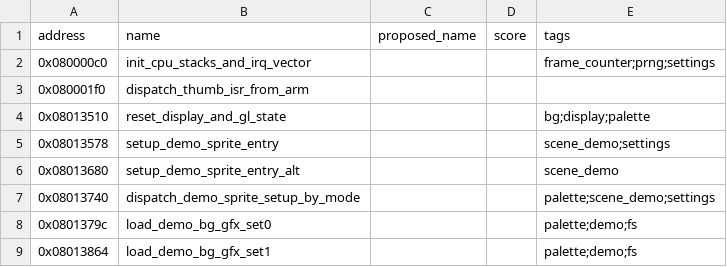
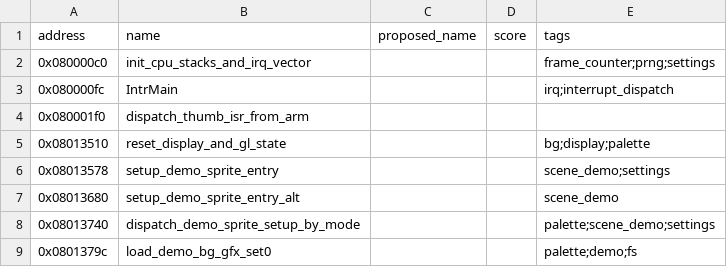
Before and after one commit to yusjoel/yugioh-ex2006-re, a CSV file: doc/dev/naming-proposals.csv, drawn as a sheet; only a part is shown; the shorter side is filled out with more unchanged rows; the diff names each change by its address in the sheet, - before the commit and + after, or states it on an @@ line.

```diff
--- a/doc/dev/naming-proposals.csv
+++ b/doc/dev/naming-proposals.csv
+row 3: 0x080000fc | IntrMain |  |  | irq;interrupt_dispatch
```
Also changed, not shown: 10 other files.
